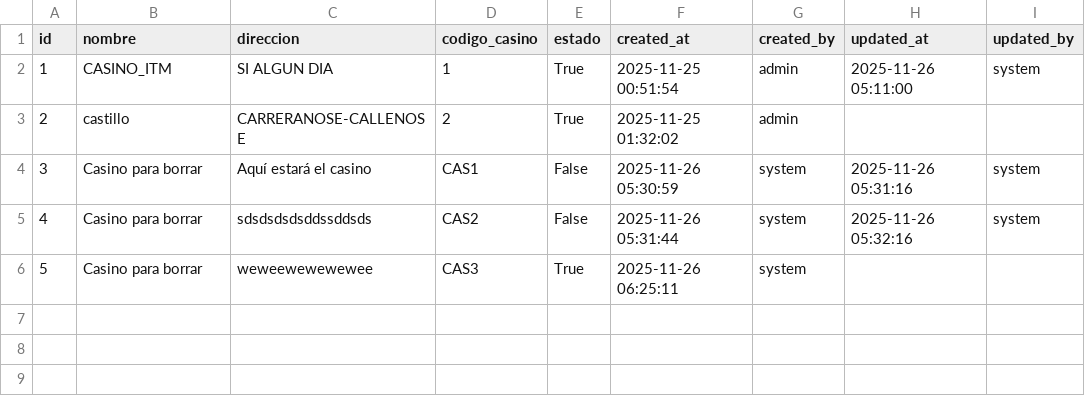
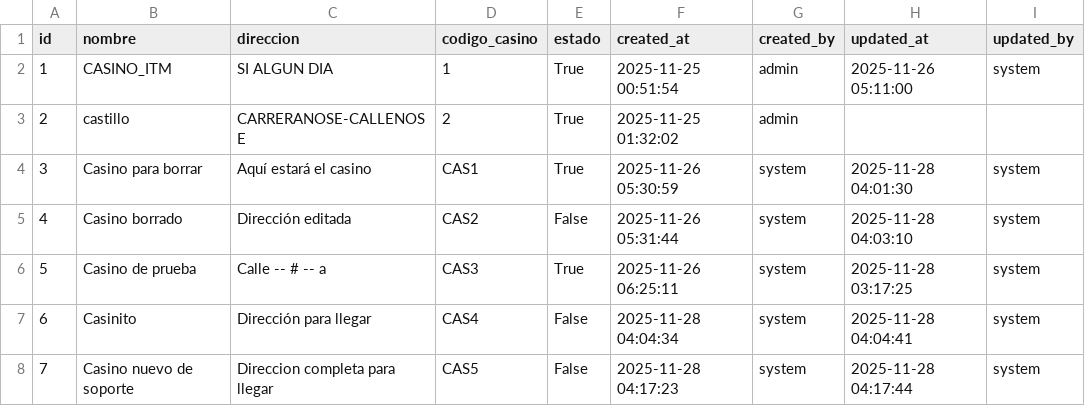
Before and after one commit to Anfevasadev/proyecto-casino, a CSV file: data/places.csv, drawn as a sheet.

```diff
--- a/data/places.csv
+++ b/data/places.csv
@@ -3,4 +3,6 @@ id,nombre,direccion,codigo_casino,estado,created_at,created_by,updated_at,update
 2,castillo,CARRERANOSE-CALLENOSE,2,True,2025-11-25 01:32:02,admin,,
-3,Casino para borrar,Aquí estará el casino,CAS1,False,2025-11-26 05:30:59,system,2025-11-26 05:31:16,system
-4,Casino para borrar,sdsdsdsdsddssddsds,CAS2,False,2025-11-26 05:31:44,system,2025-11-26 05:32:16,system
-5,Casino para borrar,weweewewewewee,CAS3,True,2025-11-26 06:25:11,system,,
+3,Casino para borrar,Aquí estará el casino,CAS1,True,2025-11-26 05:30:59,system,2025-11-28 04:01:30,system
+4,Casino borrado,Dirección editada,CAS2,False,2025-11-26 05:31:44,system,2025-11-28 04:03:10,system
+5,Casino de prueba,Calle -- # -- a,CAS3,True,2025-11-26 06:25:11,system,2025-11-28 03:17:25,system
+6,Casinito,Dirección para llegar,CAS4,False,2025-11-28 04:04:34,system,2025-11-28 04:04:41,system
+7,Casino nuevo de soporte,Direccion completa para llegar,CAS5,False,2025-11-28 04:17:23,system,2025-11-28 04:17:44,system
```
Also changed, not shown: data/counters.csv, data/logs.csv, 4 other files.
